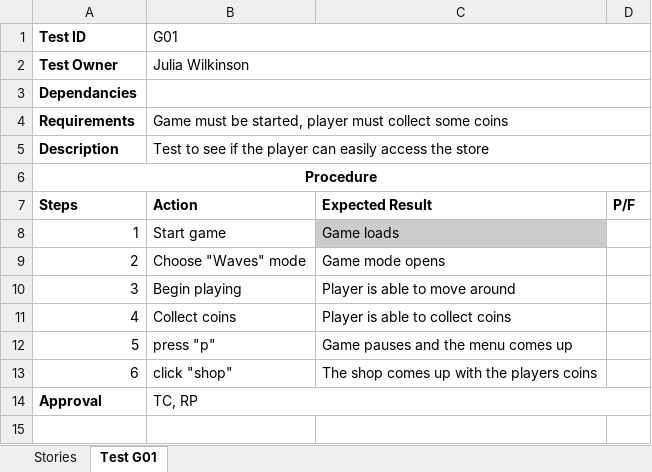
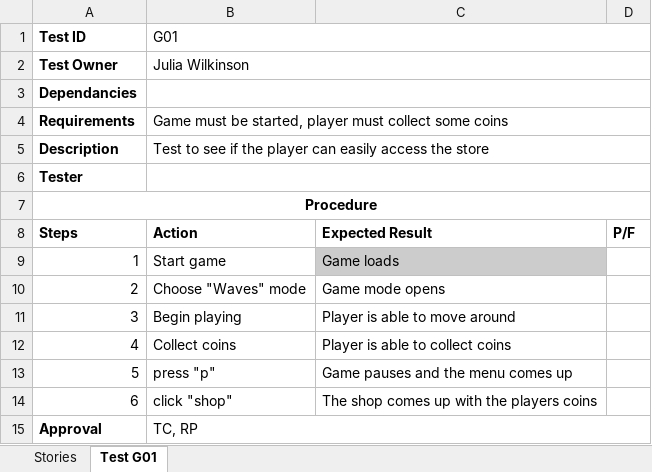
Before and after one commit to ASazhin97/WaveGame2019, an Excel workbook: G_Store Access.xlsx, sheet Test G01, drawn as a sheet; values as stored, in another font and other column widths than the file's, no borders; charts and pictures not drawn; the diff names each change by its address in the sheet, - before the commit and + after, or states it on an @@ line.

Commit message:
Adding tester row to excel documents

```diff
--- a/G_Store Access.xlsx (sheet Test G01)
+++ b/G_Store Access.xlsx (sheet Test G01)
+row 6: Tester
```
Also changed, not shown: A_Yellow Enemy.xlsx, B_Help_menu_crash.xlsx, 9 other files.
